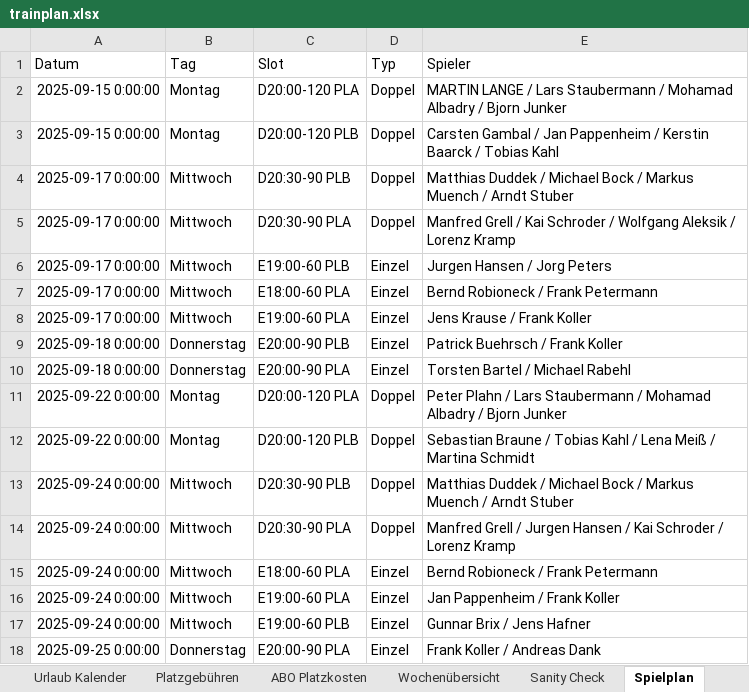
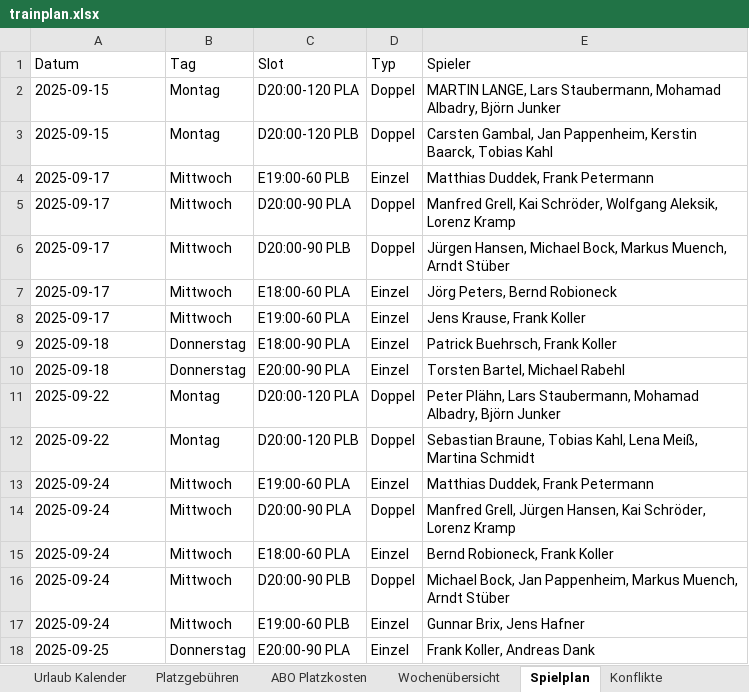
Before and after one commit to liamw8lde/Winter-2024_2025-Training-PLan, an Excel workbook: trainplan.xlsx, sheet Spielplan, drawn as a sheet; only a part is shown; values as stored, in another font and other column widths than the file's, no borders; removed rows and columns are numbered as before the commit, all else as after; the diff covers the shown part only; the diff names each change by its address in the sheet, - before the commit and + after, or states it on an @@ line.

```diff
--- a/trainplan.xlsx (sheet Spielplan)
+++ b/trainplan.xlsx (sheet Spielplan)
-A2:A3 (Datum): 2025-09-15 0:00:00
+A2:A3 (Datum): 2025-09-15
-E2 (Spieler): MARTIN LANGE / Lars Staubermann / Mohamad Albadry / Bjorn Junker
+E2 (Spieler): MARTIN LANGE, Lars Staubermann, Mohamad Albadry, Björn Junker
-E3 (Spieler): Carsten Gambal / Jan Pappenheim / Kerstin Baarck / Tobias Kahl
+E3 (Spieler): Carsten Gambal, Jan Pappenheim, Kerstin Baarck, Tobias Kahl
+row 4: 2025-09-17 | Mittwoch | E19:00-60 PLB | Einzel | Matthias Duddek, Frank Petermann
-A5:A6 (Datum): 2025-09-17 0:00:00
+A5:A6 (Datum): 2025-09-17
-C5 (Slot): D20:30-90 PLB
+C5 (Slot): D20:00-90 PLA
-E5 (Spieler): Matthias Duddek / Michael Bock / Markus Muench / Arndt Stuber
+E5 (Spieler): Manfred Grell, Kai Schröder, Wolfgang Aleksik, Lorenz Kramp
-C6 (Slot): D20:30-90 PLA
+C6 (Slot): D20:00-90 PLB
-E6 (Spieler): Manfred Grell / Kai Schroder / Wolfgang Aleksik / Lorenz Kramp
+E6 (Spieler): Jürgen Hansen, Michael Bock, Markus Muench, Arndt Stüber
-row 6: 2025-09-17 0:00:00 | Mittwoch | E19:00-60 PLB | Einzel | Jurgen Hansen / Jorg Peters
-A7:A8 (Datum): 2025-09-17 0:00:00
+A7:A8 (Datum): 2025-09-17
-E7 (Spieler): Bernd Robioneck / Frank Petermann
+E7 (Spieler): Jörg Peters, Bernd Robioneck
-E8 (Spieler): Jens Krause / Frank Koller
+E8 (Spieler): Jens Krause, Frank Koller
-A9:A10 (Datum): 2025-09-18 0:00:00
+A9:A10 (Datum): 2025-09-18
-C9 (Slot): E20:00-90 PLB
+C9 (Slot): E18:00-90 PLA
-E9 (Spieler): Patrick Buehrsch / Frank Koller
+E9 (Spieler): Patrick Buehrsch, Frank Koller
-E10 (Spieler): Torsten Bartel / Michael Rabehl
+E10 (Spieler): Torsten Bartel, Michael Rabehl
-A11:A12 (Datum): 2025-09-22 0:00:00
+A11:A12 (Datum): 2025-09-22
-E11 (Spieler): Peter Plahn / Lars Staubermann / Mohamad Albadry / Bjorn Junker
+E11 (Spieler): Peter Plähn, Lars Staubermann, Mohamad Albadry, Björn Junker
-E12 (Spieler): Sebastian Braune / Tobias Kahl / Lena Meiß / Martina Schmidt
+E12 (Spieler): Sebastian Braune, Tobias Kahl, Lena Meiß, Martina Schmidt
-row 13: 2025-09-24 0:00:00 | Mittwoch | D20:30-90 PLB | Doppel | Matthias Duddek / Michael Bock / Markus Muench / Arndt Stuber
+row 13: 2025-09-24 | Mittwoch | E19:00-60 PLA | Einzel | Matthias Duddek, Frank Petermann
-A14:A15 (Datum): 2025-09-24 0:00:00
+A14:A15 (Datum): 2025-09-24
-C14 (Slot): D20:30-90 PLA
+C14 (Slot): D20:00-90 PLA
-E14 (Spieler): Manfred Grell / Jurgen Hansen / Kai Schroder / Lorenz Kramp
+E14 (Spieler): Manfred Grell, Jürgen Hansen, Kai Schröder, Lorenz Kramp
-E15 (Spieler): Bernd Robioneck / Frank Petermann
+E15 (Spieler): Bernd Robioneck, Frank Koller
-row 16: 2025-09-24 0:00:00 | Mittwoch | E19:00-60 PLA | Einzel | Jan Pappenheim / Frank Koller
+row 16: 2025-09-24 | Mittwoch | D20:00-90 PLB | Doppel | Michael Bock, Jan Pappenheim, Markus Muench, Arndt Stüber
-A17 (Datum): 2025-09-24 0:00:00
+A17 (Datum): 2025-09-24
-E17 (Spieler): Gunnar Brix / Jens Hafner
+E17 (Spieler): Gunnar Brix, Jens Hafner
-A18 (Datum): 2025-09-25 0:00:00
+A18 (Datum): 2025-09-25
-E18 (Spieler): Frank Koller / Andreas Dank
+E18 (Spieler): Frank Koller, Andreas Dank
```
Also changed, not shown: other rows of this sheet, sheet Sanity Check, sheet Herren 40–50–60, sheet Konflikte, other sheet tabs.
